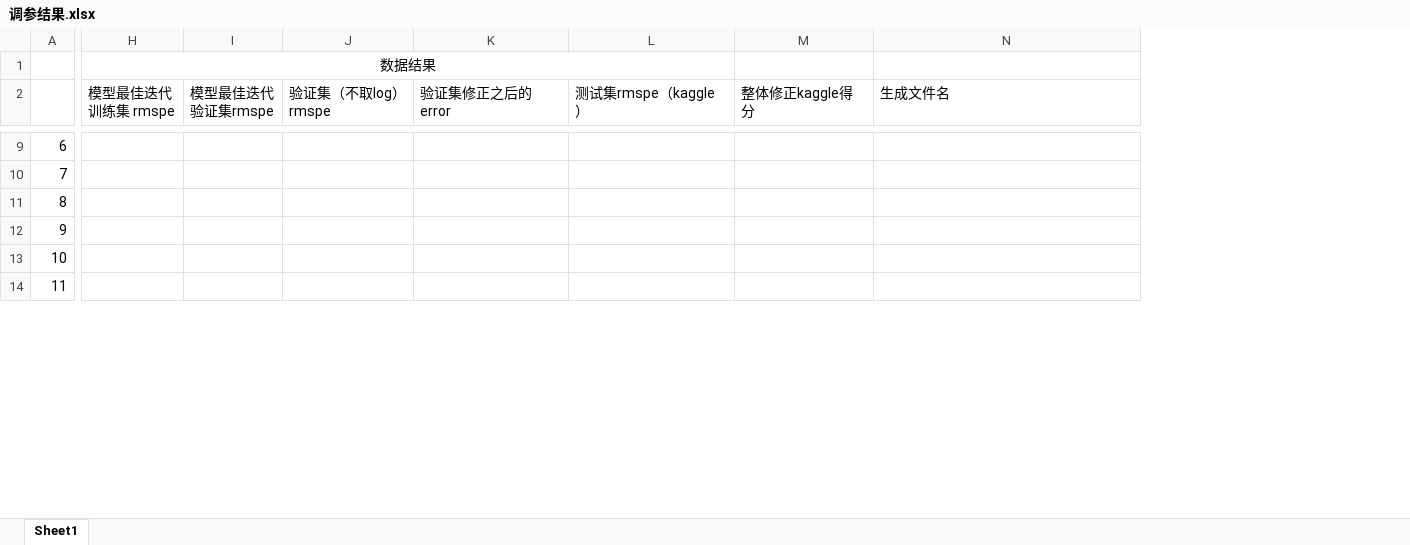
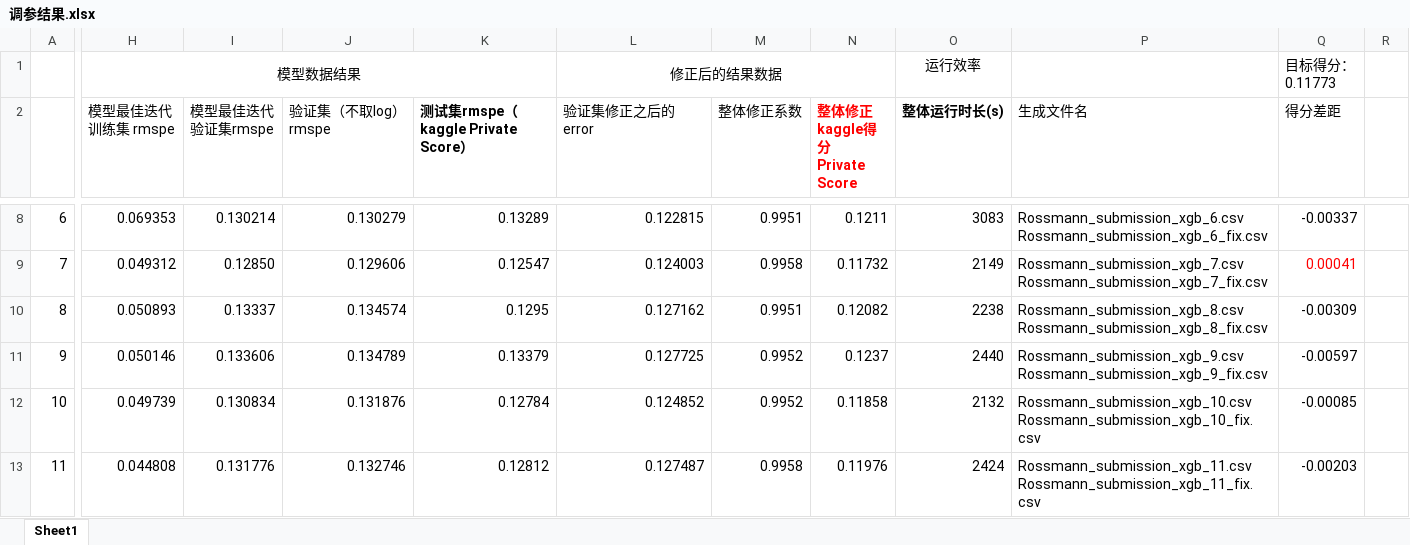
Before and after one commit to lirong1986/-rossmann-store-sales, an Excel workbook: 调参结果.xlsx, sheet Sheet1, drawn as a sheet; only a part is shown, gaps mark what is left out; values as stored, in another font and other column widths than the file's, no borders; charts and pictures not drawn; removed rows and columns are numbered as before the commit, all else as after; ↵ is a line break in a cell; the diff covers the shown part only; the diff names each change by its address in the sheet, - before the commit and + after, or states it on an @@ line.

```diff
--- a/调参结果.xlsx (sheet Sheet1)
+++ b/调参结果.xlsx (sheet Sheet1)
+column K (测试集rmspe（kaggle Private Score）), rows 8-13: 0.13289 | 0.12547 | 0.1295 | 0.13379 | 0.12784 | 0.12812
-column L (测试集rmspe（kaggle）), empty
-column M (整体修正kaggle得分), empty
+column M (整体修正系数), rows 8-13: 0.9951 | 0.9958 | 0.9951 | 0.9952 | 0.9952 | 0.9958
+column N (整体修正kaggle得分 Private Score), rows 8-13: 0.1211 | 0.11732 | 0.12082 | 0.1237 | 0.11858 | 0.11976
+column O (整体运行时长(s)), row 1: 运行效率; rows 8-13: 3083 | 2149 | 2238 | 2440 | 2132 | 2424
+column Q (得分差距), row 1: 目标得分： ↵ 0.11773; rows 8-13: -0.00337 | 0.00041 | -0.00309 | -0.00597 | -0.00085 | -0.00203
+column R, empty
-H1 (模型最佳迭代 训练集 rmspe): 数据结果
+H1 (模型最佳迭代 训练集 rmspe): 模型数据结果
-H1:L1 merged
+H1:K1 merged
-L1 (验证集修正之后的error): (empty)
+L1 (验证集修正之后的error): 修正后的结果数据
+L1:N1 merged
-H8 (模型最佳迭代 训练集 rmspe): (empty)
+H8 (模型最佳迭代 训练集 rmspe): 0.069353
-I8 (模型最佳迭代 验证集rmspe): (empty)
+I8 (模型最佳迭代 验证集rmspe): 0.130214
-J8 (验证集（不取log） rmspe): (empty)
+J8 (验证集（不取log） rmspe): 0.130279
-L8 (验证集修正之后的error): (empty)
+L8 (验证集修正之后的error): 0.122815
-P8 (生成文件名): (empty)
+P8 (生成文件名): Rossmann_submission_xgb_6.csv ↵ Rossmann_submission_xgb_6_fix.csv
-H9 (模型最佳迭代 训练集 rmspe): (empty)
+H9 (模型最佳迭代 训练集 rmspe): 0.049312
-I9 (模型最佳迭代 验证集rmspe): (empty)
+I9 (模型最佳迭代 验证集rmspe): 0.12850
-J9 (验证集（不取log） rmspe): (empty)
+J9 (验证集（不取log） rmspe): 0.129606
-L9 (验证集修正之后的error): (empty)
+L9 (验证集修正之后的error): 0.124003
-P9 (生成文件名): (empty)
+P9 (生成文件名): Rossmann_submission_xgb_7.csv ↵ Rossmann_submission_xgb_7_fix.csv
-H10 (模型最佳迭代 训练集 rmspe): (empty)
+H10 (模型最佳迭代 训练集 rmspe): 0.050893
-I10 (模型最佳迭代 验证集rmspe): (empty)
+I10 (模型最佳迭代 验证集rmspe): 0.13337
-J10 (验证集（不取log） rmspe): (empty)
+J10 (验证集（不取log） rmspe): 0.134574
-L10 (验证集修正之后的error): (empty)
+L10 (验证集修正之后的error): 0.127162
-P10 (生成文件名): (empty)
+P10 (生成文件名): Rossmann_submission_xgb_8.csv ↵ Rossmann_submission_xgb_8_fix.csv
-H11 (模型最佳迭代 训练集 rmspe): (empty)
+H11 (模型最佳迭代 训练集 rmspe): 0.050146
-I11 (模型最佳迭代 验证集rmspe): (empty)
+I11 (模型最佳迭代 验证集rmspe): 0.133606
-J11 (验证集（不取log） rmspe): (empty)
+J11 (验证集（不取log） rmspe): 0.134789
-L11 (验证集修正之后的error): (empty)
+L11 (验证集修正之后的error): 0.127725
-P11 (生成文件名): (empty)
+P11 (生成文件名): Rossmann_submission_xgb_9.csv ↵ Rossmann_submission_xgb_9_fix.csv
-H12 (模型最佳迭代 训练集 rmspe): (empty)
+H12 (模型最佳迭代 训练集 rmspe): 0.049739
-I12 (模型最佳迭代 验证集rmspe): (empty)
+I12 (模型最佳迭代 验证集rmspe): 0.130834
-J12 (验证集（不取log） rmspe): (empty)
+J12 (验证集（不取log） rmspe): 0.131876
-L12 (验证集修正之后的error): (empty)
+L12 (验证集修正之后的error): 0.124852
-P12 (生成文件名): (empty)
+P12 (生成文件名): Rossmann_submission_xgb_10.csv ↵ Rossmann_submission_xgb_10_fix.csv
-H13 (模型最佳迭代 训练集 rmspe): (empty)
+H13 (模型最佳迭代 训练集 rmspe): 0.044808
-I13 (模型最佳迭代 验证集rmspe): (empty)
+I13 (模型最佳迭代 验证集rmspe): 0.131776
-J13 (验证集（不取log） rmspe): (empty)
+J13 (验证集（不取log） rmspe): 0.132746
-L13 (验证集修正之后的error): (empty)
+L13 (验证集修正之后的error): 0.127487
-P13 (生成文件名): (empty)
+P13 (生成文件名): Rossmann_submission_xgb_11.csv ↵ Rossmann_submission_xgb_11_fix.csv
```
Also changed, not shown: 4 added rows, 1 removed row, 27 edited cells and merged cells elsewhere in this sheet, charts or pictures.
